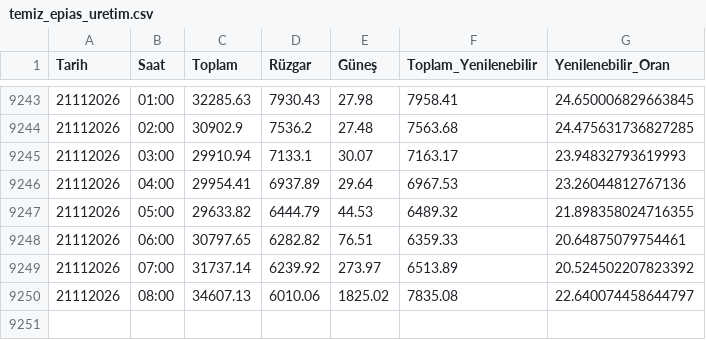
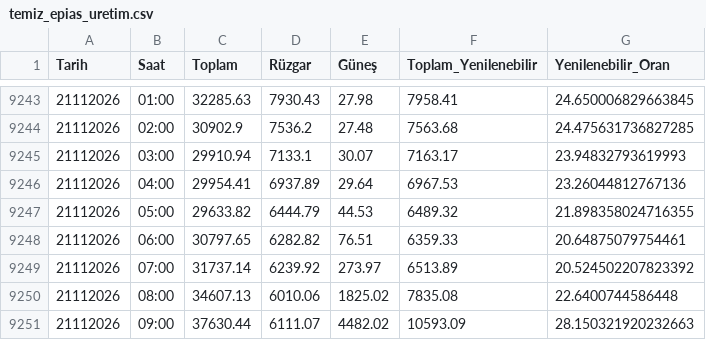
Before and after one commit to emrealtindag/energy-turkiye, a CSV file: data/temiz_epias_uretim.csv, drawn as a sheet; only a part is shown, gaps mark what is left out.

```diff
--- a/data/temiz_epias_uretim.csv
+++ b/data/temiz_epias_uretim.csv
@@ -9249,2 +9249,3 @@ Tarih,Saat,Toplam,Rüzgar,Güneş,Toplam_Yenilenebilir,Yenilenebilir_Oran
 21112026,07:00,31737.14,6239.92,273.97,6513.89,20.524502207823392
-21112026,08:00,34607.13,6010.06,1825.02,7835.08,22.640074458644797
+21112026,08:00,34607.13,6010.06,1825.02,7835.08,22.6400744586448
+21112026,09:00,37630.44,6111.07,4482.02,10593.09,28.150321920232663
```
Also changed, not shown: data/saatlik_profil.csv.
